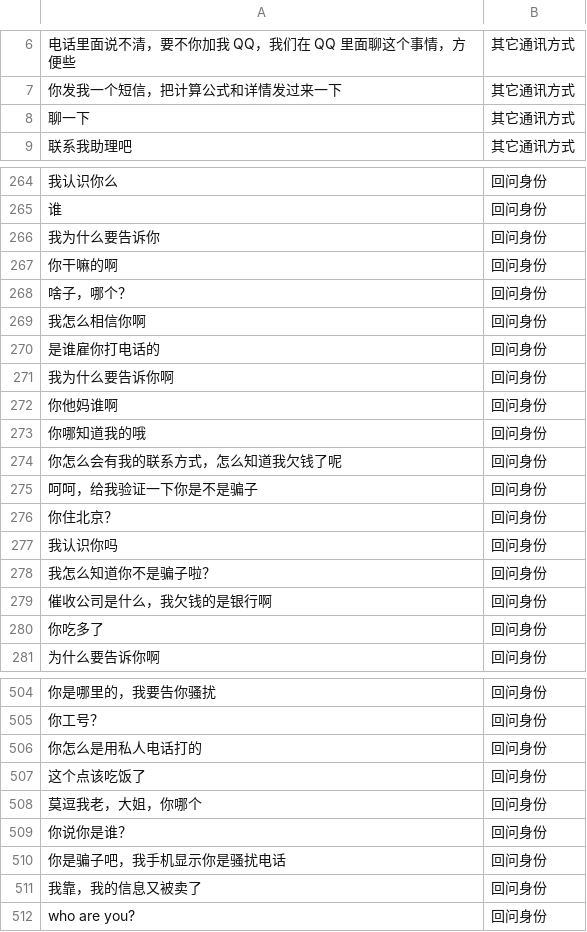
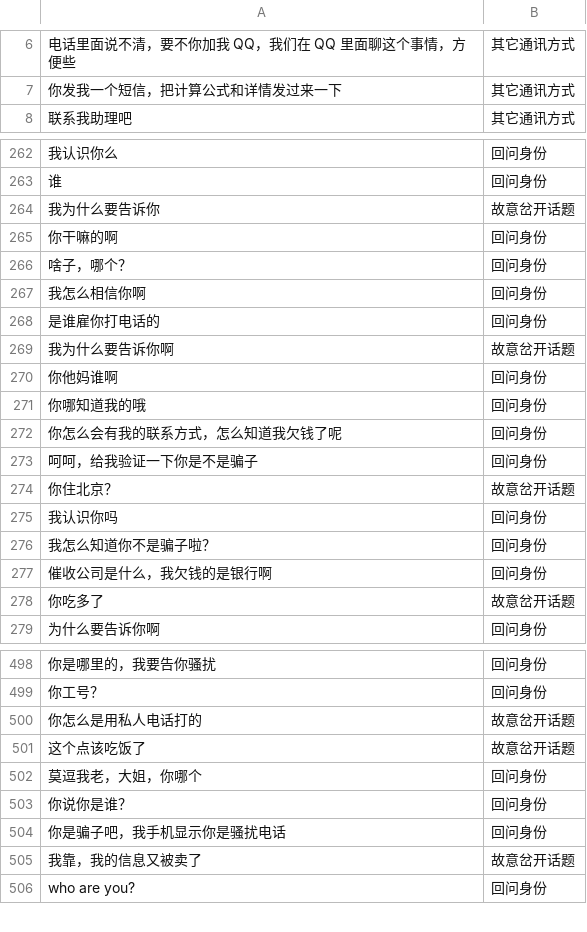
Before and after one commit to TSLNIHAOGIT/Chatbot1.0_ss, a CSV file: MLModel/data/others/irrelevant_response_training_set.csv, drawn as a sheet; only a part is shown, gaps mark what is left out; removed rows and columns are numbered as before the commit, all else as after; the diff covers the shown part only; the diff names each change by its address in the sheet, - before the commit and + after, or states it on an @@ line.

```diff
--- a/MLModel/data/others/irrelevant_response_training_set.csv
+++ b/MLModel/data/others/irrelevant_response_training_set.csv
-row 8: 聊一下 | 其它通讯方式
-B264: 回问身份
+B264: 故意岔开话题
-B269: 回问身份
+B269: 故意岔开话题
-B274: 回问身份
+B274: 故意岔开话题
-B278: 回问身份
+B278: 故意岔开话题
-B500:B501: 回问身份
+B500:B501: 故意岔开话题
-B505: 回问身份
+B505: 故意岔开话题
```
Also changed, not shown: 7 removed rows and 39 edited cells elsewhere in this file.
